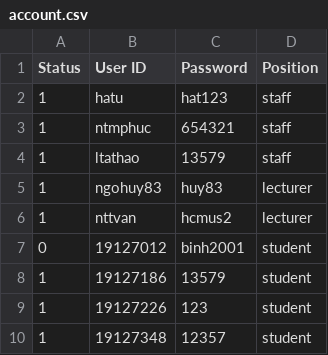
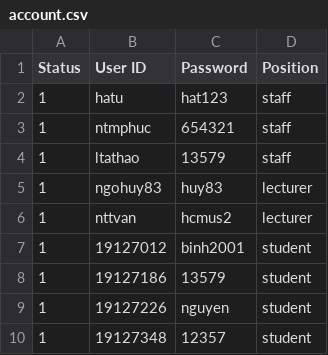
Before and after one commit to VuBinh2k1/CS162FinalProject, a CSV file: data/account.csv, drawn as a sheet.

```diff
--- a/data/account.csv
+++ b/data/account.csv
@@ -6,5 +6,5 @@ Status,User ID,Password,Position
 1,nttvan,hcmus2,lecturer
-0,19127012,binh2001,student
+1,19127012,binh2001,student
 1,19127186,13579,student
-1,19127226,123,student
+1,19127226,nguyen,student
 1,19127348,12357,student
```
Also changed, not shown: data/student/__student.csv, 54 other files.
